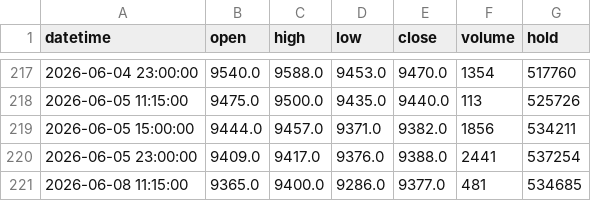
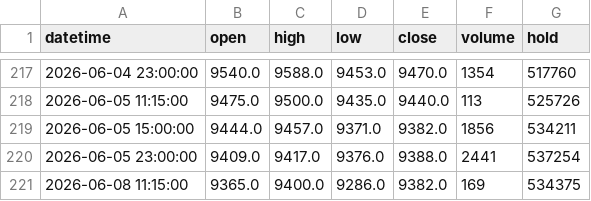
Before and after one commit to FrankSun0616/palm_dalian, a CSV file: data/intraday_2h.csv, drawn as a sheet; only a part is shown, gaps mark what is left out.

```diff
--- a/data/intraday_2h.csv
+++ b/data/intraday_2h.csv
@@ -220,2 +220,2 @@ datetime,open,high,low,close,volume,hold
 2026-06-05 23:00:00,9409.0,9417.0,9376.0,9388.0,2441,537254
-2026-06-08 11:15:00,9365.0,9400.0,9286.0,9377.0,481,534685
+2026-06-08 11:15:00,9365.0,9400.0,9286.0,9382.0,169,534375
```
Also changed, not shown: data/intraday_1h.csv, 4 other files.
